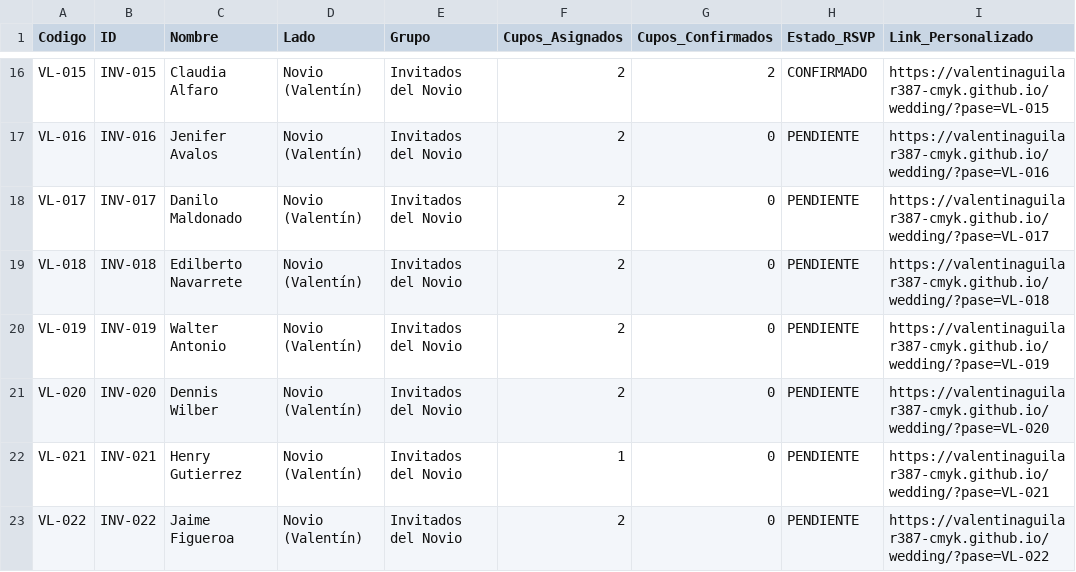
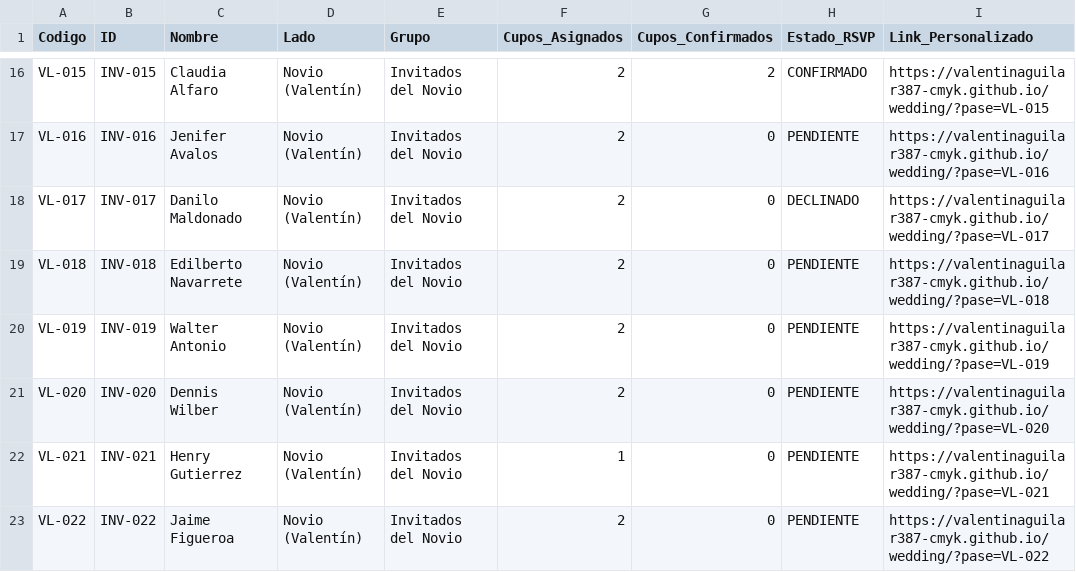
Before and after one commit to valentinaguilar387-cmyk/wedding, a CSV file: data/invitados.csv, drawn as a sheet; only a part is shown, gaps mark what is left out.

```diff
--- a/data/invitados.csv
+++ b/data/invitados.csv
@@ -17,3 +17,3 @@ VL-015,INV-015,"Claudia Alfaro","Novio (Valentín)","Invitados del Novio",2,2,CO
 VL-016,INV-016,"Jenifer Avalos","Novio (Valentín)","Invitados del Novio",2,0,PENDIENTE,https://valentinaguilar387-cmyk.github.io/wedding/?pase=VL-016
-VL-017,INV-017,"Danilo Maldonado","Novio (Valentín)","Invitados del Novio",2,0,PENDIENTE,https://valentinaguilar387-cmyk.github.io/wedding/?pase=VL-017
+VL-017,INV-017,"Danilo Maldonado","Novio (Valentín)","Invitados del Novio",2,0,DECLINADO,https://valentinaguilar387-cmyk.github.io/wedding/?pase=VL-017
 VL-018,INV-018,"Edilberto Navarrete","Novio (Valentín)","Invitados del Novio",2,0,PENDIENTE,https://valentinaguilar387-cmyk.github.io/wedding/?pase=VL-018
```
Also changed, not shown: 2 other files.
